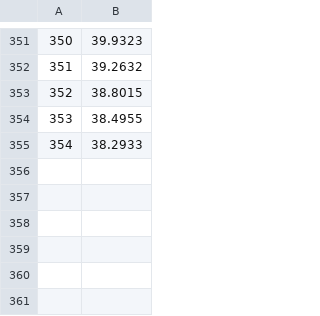
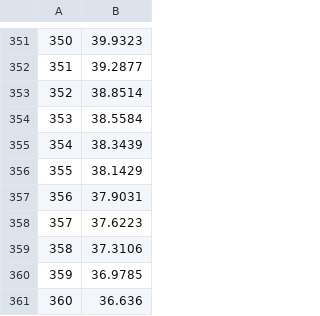
Before and after one commit to Shidoply/Numerico, a CSV file: numerico/salida/dia4.csv, drawn as a sheet; only a part is shown, gaps mark what is left out; the diff covers the shown part only.

```diff
--- a/numerico/salida/dia4.csv
+++ b/numerico/salida/dia4.csv
@@ -351,5 +351,11 @@
 350	39.9323
-351	39.2632
-352	38.8015
-353	38.4955
-354	38.2933
+351	39.2877
+352	38.8514
+353	38.5584
+354	38.3439
+355	38.1429
+356	37.9031
+357	37.6223
+358	37.3106
+359	36.9785
+360	36.636
```
Also changed, not shown: 20 edited cells elsewhere in this file, numerico/salida/dia1.csv, numerico/salida/dia2.csv, 7 other files.
